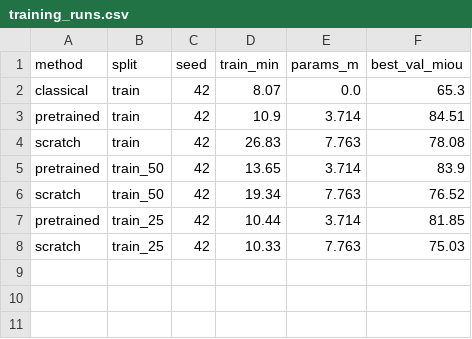
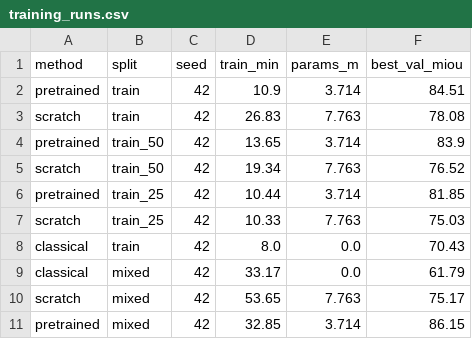
Before and after one commit to athenavillarin/ccs-250-final-project, a CSV file: results/training_runs.csv, drawn as a sheet; removed rows and columns are numbered as before the commit, all else as after; the diff names each change by its address in the sheet, - before the commit and + after, or states it on an @@ line.

Commit message:
add mixed-training results and the domain-shift experiment

```diff
--- a/results/training_runs.csv
+++ b/results/training_runs.csv
-row 2: classical | train | 42 | 8.07 | 0.0 | 65.3
+row 8: classical | train | 42 | 8.0 | 0.0 | 70.43
+row 9: classical | mixed | 42 | 33.17 | 0.0 | 61.79
+row 10: scratch | mixed | 42 | 53.65 | 7.763 | 75.17
+row 11: pretrained | mixed | 42 | 32.85 | 3.714 | 86.15
```
Also changed, not shown: results/efficiency.csv, results/failure_per_class.csv, 19 other files.
